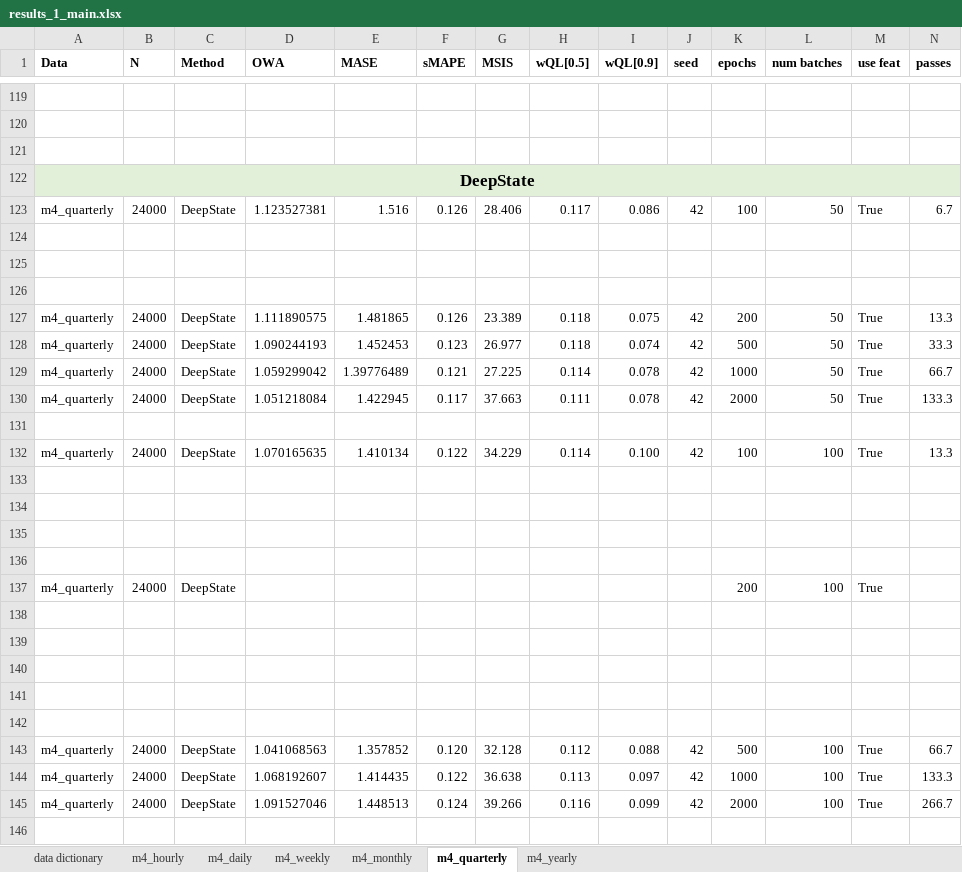
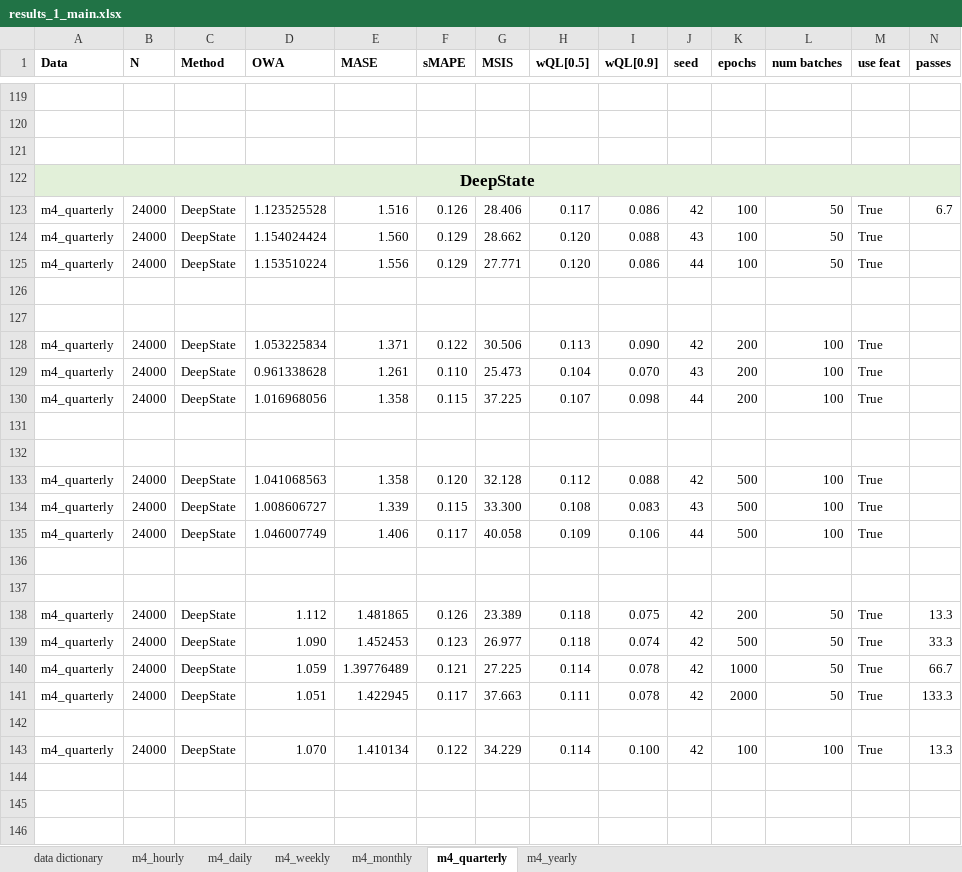
Before and after one commit to tm1611/RNN-for-Time-Series, an Excel workbook: results/results_1_main.xlsx, sheet m4_quarterly, drawn as a sheet; only a part is shown, gaps mark what is left out; the shorter side is filled out with more unchanged rows; values as stored, in another font and other column widths than the file's, no borders; removed rows and columns are numbered as before the commit, all else as after; rows hold the shown columns only; the diff names each change by its address in the sheet, - before the commit and + after, or states it on an @@ line.

```diff
--- a/results/results_1_main.xlsx (sheet m4_quarterly)
+++ b/results/results_1_main.xlsx (sheet m4_quarterly)
-D123 (OWA): 1.123527381
+D123 (OWA): 1.123525528
+row 124: m4_quarterly | 24000 | DeepState | 1.154024424 | 1.560 | 0.129 | 28.662 | 0.120 | 0.088 | 43 | 100 | 50 | True
+row 125: m4_quarterly | 24000 | DeepState | 1.153510224 | 1.556 | 0.129 | 27.771 | 0.120 | 0.086 | 44 | 100 | 50 | True
+row 128: m4_quarterly | 24000 | DeepState | 1.053225834 | 1.371 | 0.122 | 30.506 | 0.113 | 0.090 | 42 | 200 | 100 | True
+row 129: m4_quarterly | 24000 | DeepState | 0.961338628 | 1.261 | 0.110 | 25.473 | 0.104 | 0.070 | 43 | 200 | 100 | True
+row 130: m4_quarterly | 24000 | DeepState | 1.016968056 | 1.358 | 0.115 | 37.225 | 0.107 | 0.098 | 44 | 200 | 100 | True
-row 127: m4_quarterly | 24000 | DeepState | 1.111890575 | 1.481865 | 0.126 | 23.389 | 0.118 | 0.075 | 42 | 200 | 50 | True | 13.3
-row 128: m4_quarterly | 24000 | DeepState | 1.090244193 | 1.452453 | 0.123 | 26.977 | 0.118 | 0.074 | 42 | 500 | 50 | True | 33.3
-row 129: m4_quarterly | 24000 | DeepState | 1.059299042 | 1.39776489 | 0.121 | 27.225 | 0.114 | 0.078 | 42 | 1000 | 50 | True | 66.7
-row 130: m4_quarterly | 24000 | DeepState | 1.051218084 | 1.422945 | 0.117 | 37.663 | 0.111 | 0.078 | 42 | 2000 | 50 | True | 133.3
+row 133: m4_quarterly | 24000 | DeepState | 1.041068563 | 1.358 | 0.120 | 32.128 | 0.112 | 0.088 | 42 | 500 | 100 | True
+row 134: m4_quarterly | 24000 | DeepState | 1.008606727 | 1.339 | 0.115 | 33.300 | 0.108 | 0.083 | 43 | 500 | 100 | True
+row 135: m4_quarterly | 24000 | DeepState | 1.046007749 | 1.406 | 0.117 | 40.058 | 0.109 | 0.106 | 44 | 500 | 100 | True
+row 136: (empty)
+row 137: (empty)
+row 138: m4_quarterly | 24000 | DeepState | 1.112 | 1.481865 | 0.126 | 23.389 | 0.118 | 0.075 | 42 | 200 | 50 | True | 13.3
+row 139: m4_quarterly | 24000 | DeepState | 1.090 | 1.452453 | 0.123 | 26.977 | 0.118 | 0.074 | 42 | 500 | 50 | True | 33.3
+row 140: m4_quarterly | 24000 | DeepState | 1.059 | 1.39776489 | 0.121 | 27.225 | 0.114 | 0.078 | 42 | 1000 | 50 | True | 66.7
+row 141: m4_quarterly | 24000 | DeepState | 1.051 | 1.422945 | 0.117 | 37.663 | 0.111 | 0.078 | 42 | 2000 | 50 | True | 133.3
+row 142: (empty)
-D143 (OWA): 1.070165635
+D143 (OWA): 1.070
```
Also changed, not shown: sheet m4_yearly, sheet m4_weekly, sheet m4_monthly, sheet m4_daily, sheet m4_hourly, formulas that keep their value, results/results_2_frequencies_subsetted_by_domain.xlsx, results/results_4_transfer_learning_subsets_tz1_domain_importance.xlsx, 3 other files.
